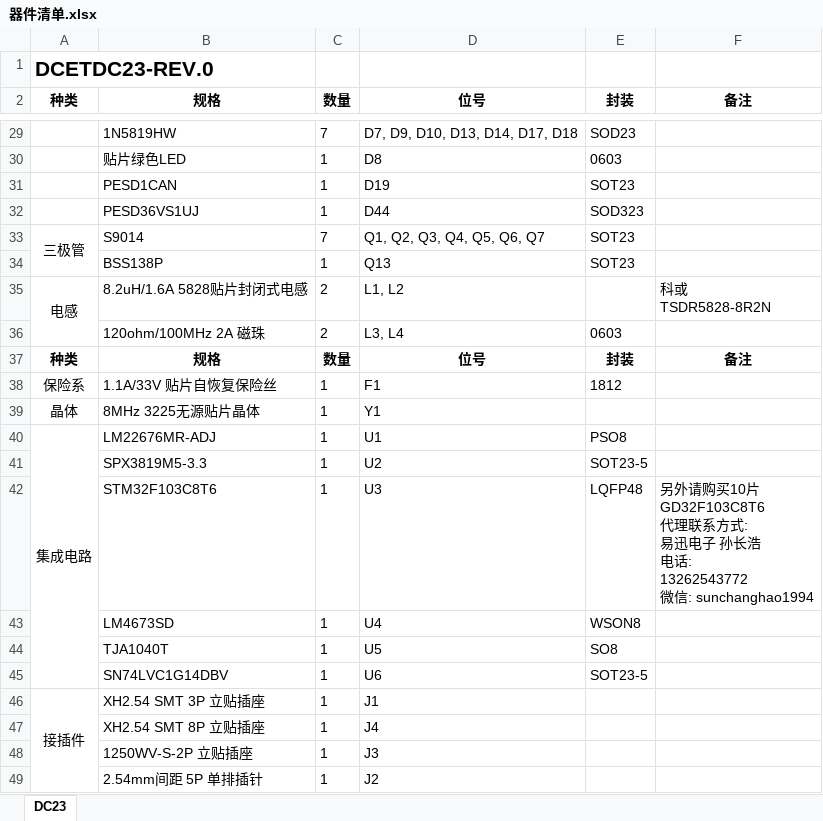
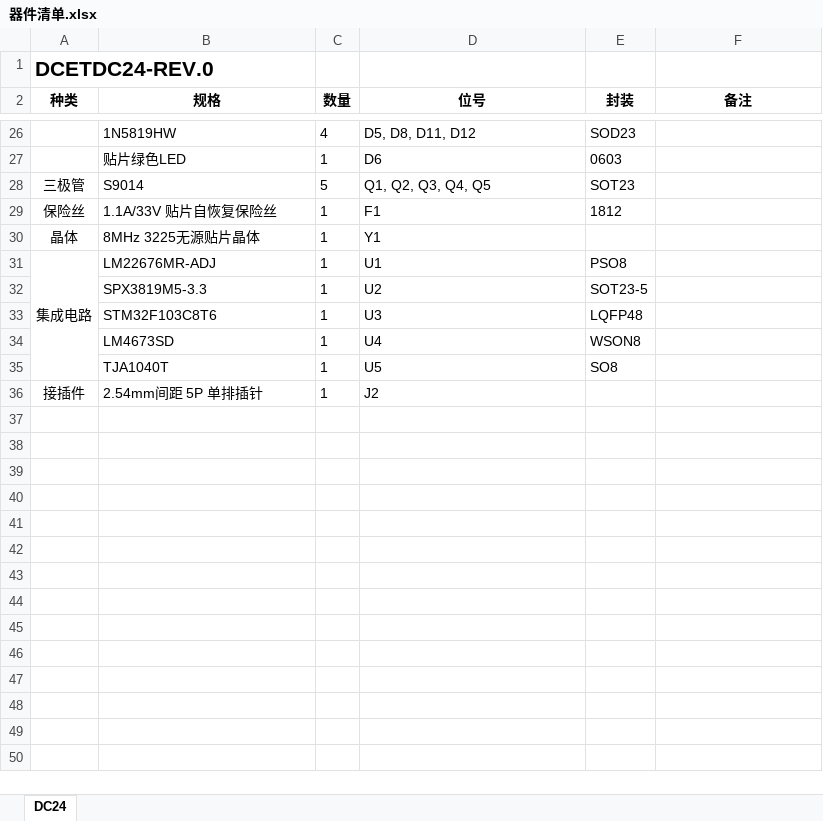
Before and after one commit to fasteryk/dc21_lswd_hardware, an Excel workbook: 器件清单.xlsx, sheet DC24, drawn as a sheet; only a part is shown, gaps mark what is left out; values as stored, in another font and other column widths than the file's, no borders; removed rows and columns are numbered as before the commit, all else as after; ↵ is a line break in a cell; the diff covers the shown part only; the diff names each change by its address in the sheet, - before the commit and + after, or states it on an @@ line.

```diff
--- a/器件清单.xlsx (sheet DC24)
+++ b/器件清单.xlsx (sheet DC24)
-sheet tab: DC23
+sheet tab: DC24
-A1 (种类): DCETDC23-REV.0
+A1 (种类): DCETDC24-REV.0
-C26 (数量): 7
+C26 (数量): 4
-D26 (位号): D7, D9, D10, D13, D14, D17, D18
+D26 (位号): D5, D8, D11, D12
-D27 (位号): D8
+D27 (位号): D6
-row 31:  | PESD1CAN | 1 | D19 | SOT23
-row 32:  | PESD36VS1UJ | 1 | D44 | SOD323
-A33:A34 merged
-C28 (数量): 7
+C28 (数量): 5
-D28 (位号): Q1, Q2, Q3, Q4, Q5, Q6, Q7
+D28 (位号): Q1, Q2, Q3, Q4, Q5
-row 34:  | BSS138P | 1 | Q13 | SOT23
-row 35: 电感 | 8.2uH/1.6A 5828贴片封闭式电感 | 2 | L1, L2 |  | 科或 ↵ TSDR5828-8R2N
-row 36:  | 120ohm/100MHz 2A 磁珠 | 2 | L3, L4 | 0603
-row 37: 种类 | 规格 | 数量 | 位号 | 封装 | 备注
-A29 (种类): 保险系
+A29 (种类): 保险丝
-F33 (备注): 另外请购买10片 ↵ GD32F103C8T6 ↵ 代理联系方式: ↵ 易迅电子 孙长浩 ↵ 电话: ↵ 13262543772 ↵ 微信: sunchanghao1994
+F33 (备注): (empty)
-row 45:  | SN74LVC1G14DBV | 1 | U6 | SOT23-5
-row 46: 接插件 | XH2.54 SMT 3P 立贴插座 | 1 | J1
-row 47:  | XH2.54 SMT 8P 立贴插座 | 1 | J4
-row 48:  | 1250WV-S-2P 立贴插座 | 1 | J3
-A36 (种类): (empty)
+A36 (种类): 接插件
```
Also changed, not shown: 2 added rows, 5 removed rows and 21 edited cells elsewhere in this sheet, 6 other files.
